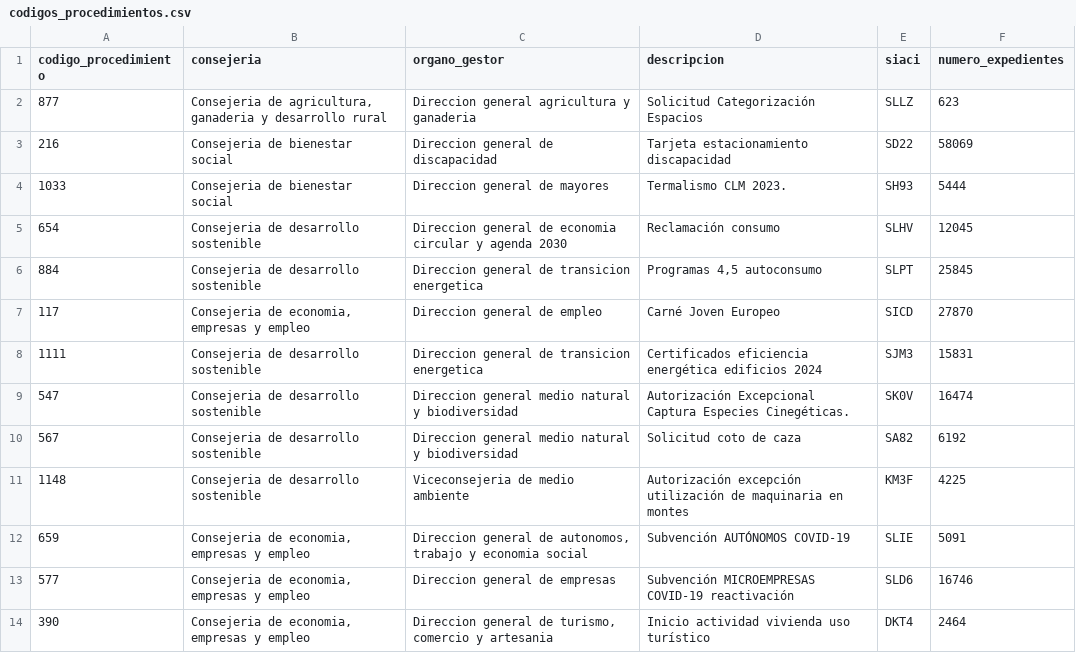
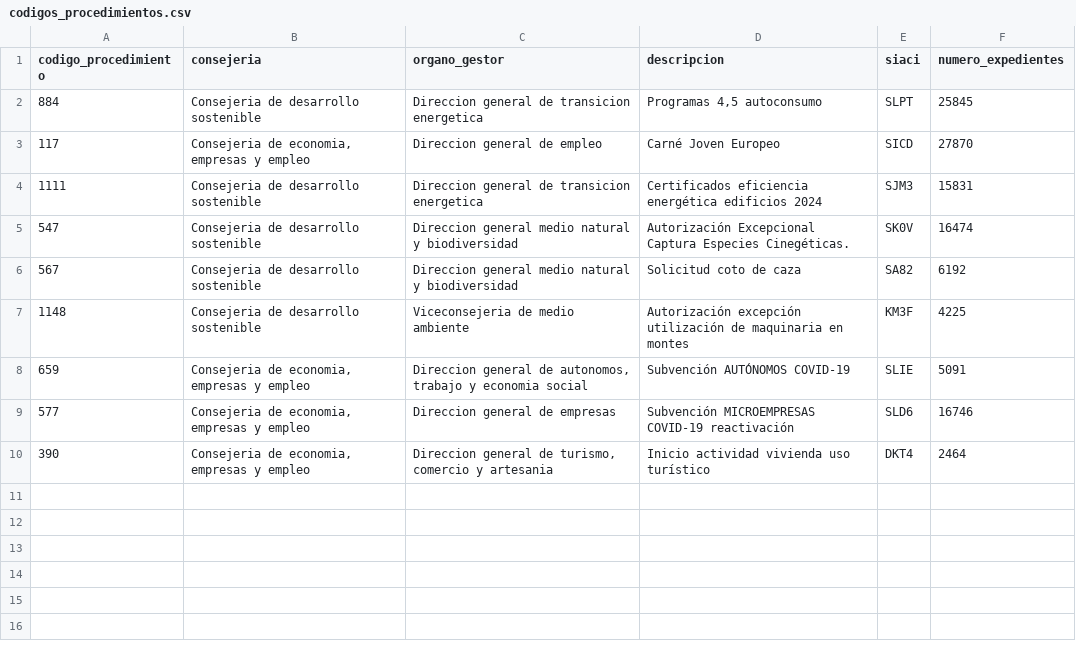
Before and after one commit to crlsrmrlsz/cuadro-mando, a CSV file: data/codigos_procedimientos.csv, drawn as a sheet; the diff names each change by its address in the sheet, - before the commit and + after, or states it on an @@ line.

```diff
--- a/data/codigos_procedimientos.csv
+++ b/data/codigos_procedimientos.csv
-row 2: 877 | Consejeria de agricultura, ganaderia y desarrollo rural | Direccion general agricultura y ganaderia | Solicitud Categorización Espacios | SLLZ | 623
-row 3: 216 | Consejeria de bienestar social | Direccion general de discapacidad | Tarjeta estacionamiento discapacidad | SD22 | 58069
-row 4: 1033 | Consejeria de bienestar social | Direccion general de mayores | Termalismo CLM 2023. | SH93 | 5444
-row 5: 654 | Consejeria de desarrollo sostenible | Direccion general de economia circular y agenda 2030 | Reclamación consumo | SLHV | 12045
```
Also changed, not shown: 8 other files.
